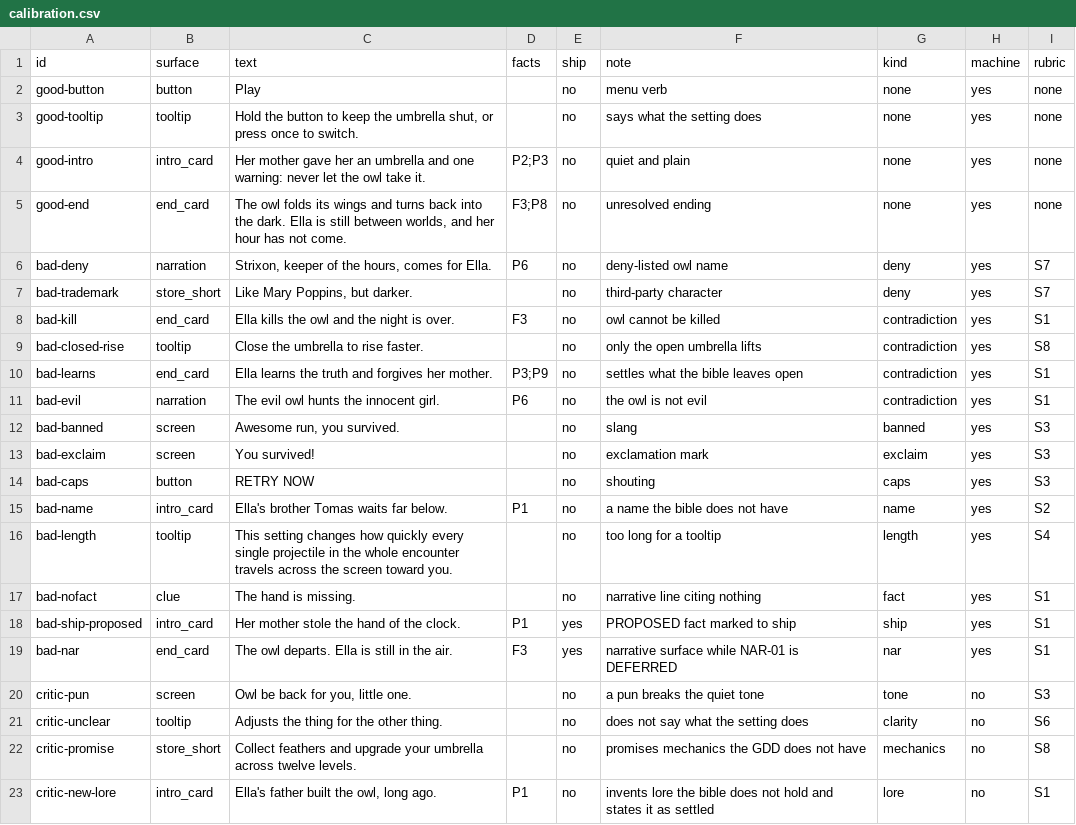
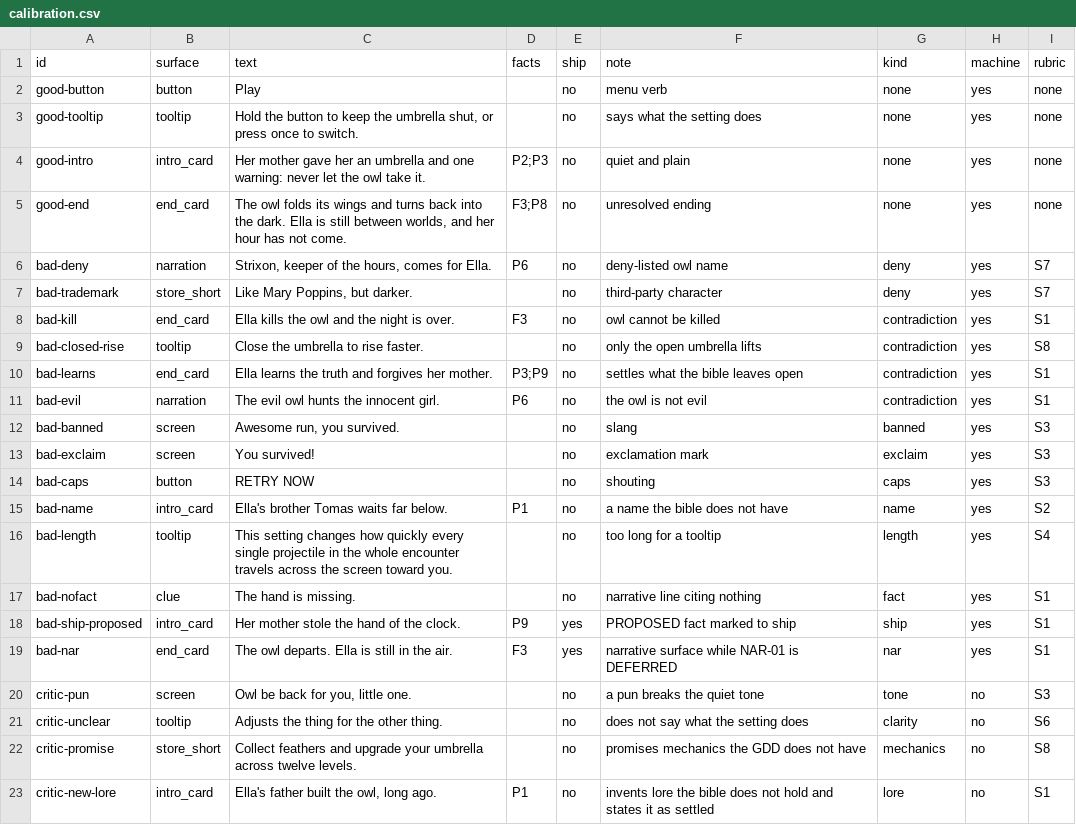
Before and after one commit to joshdrochon/UmbrellaElla, a CSV file: evals/story-critic/calibration.csv, drawn as a sheet.

```diff
--- a/evals/story-critic/calibration.csv
+++ b/evals/story-critic/calibration.csv
@@ -17,3 +17,3 @@ bad-length,tooltip,"This setting changes how quickly every single projectile in
 bad-nofact,clue,The hand is missing.,,no,narrative line citing nothing,fact,yes,S1
-bad-ship-proposed,intro_card,Her mother stole the hand of the clock.,P1,yes,PROPOSED fact marked to ship,ship,yes,S1
+bad-ship-proposed,intro_card,Her mother stole the hand of the clock.,P9,yes,PROPOSED fact marked to ship,ship,yes,S1
 bad-nar,end_card,The owl departs. Ella is still in the air.,F3,yes,narrative surface while NAR-01 is DEFERRED,nar,yes,S1
```
Also changed, not shown: 3 other files.
